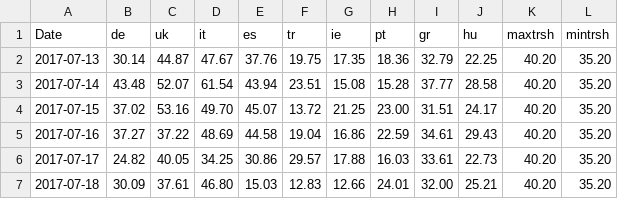
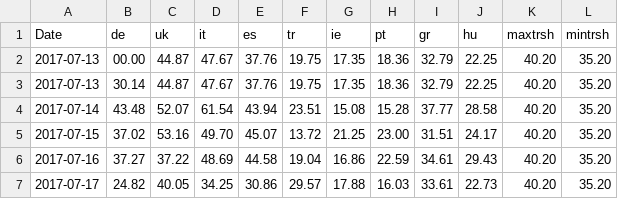
Before and after one commit to cstanesvoda/4G-reports, a CSV file: uk.csv, drawn as a sheet; only a part is shown; the shorter side is filled out with more unchanged rows.

Commit message:
Update uk.csv

```diff
--- a/uk.csv
+++ b/uk.csv
@@ -1,2 +1,3 @@
 Date,de,uk,it,es,tr,ie,pt,gr,hu,maxtrsh,mintrsh
+2017-07-13,00.00,44.87,47.67,37.76,19.75,17.35,18.36,32.79,22.25,40.20,35.20
 2017-07-13,30.14,44.87,47.67,37.76,19.75,17.35,18.36,32.79,22.25,40.20,35.20
```
